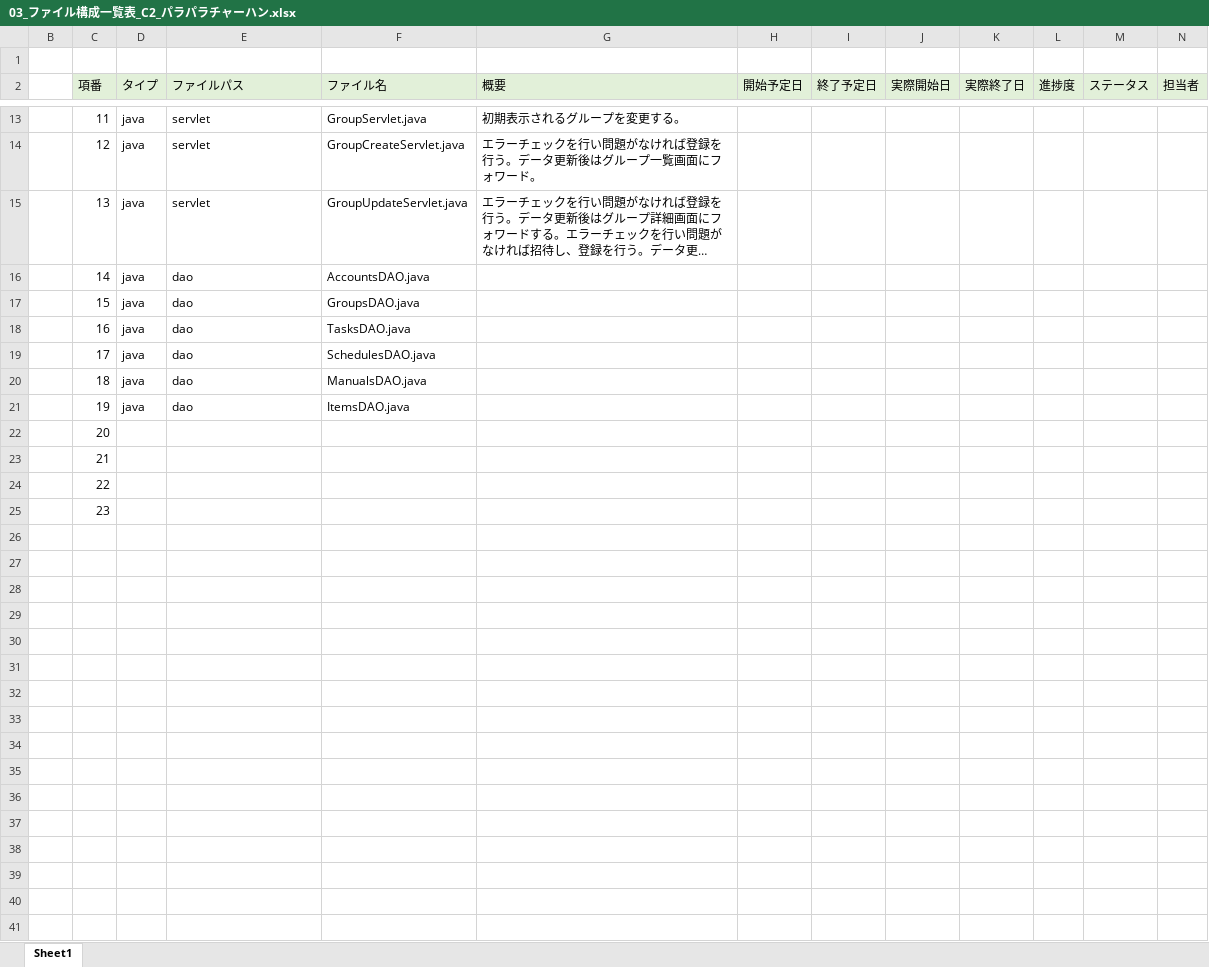
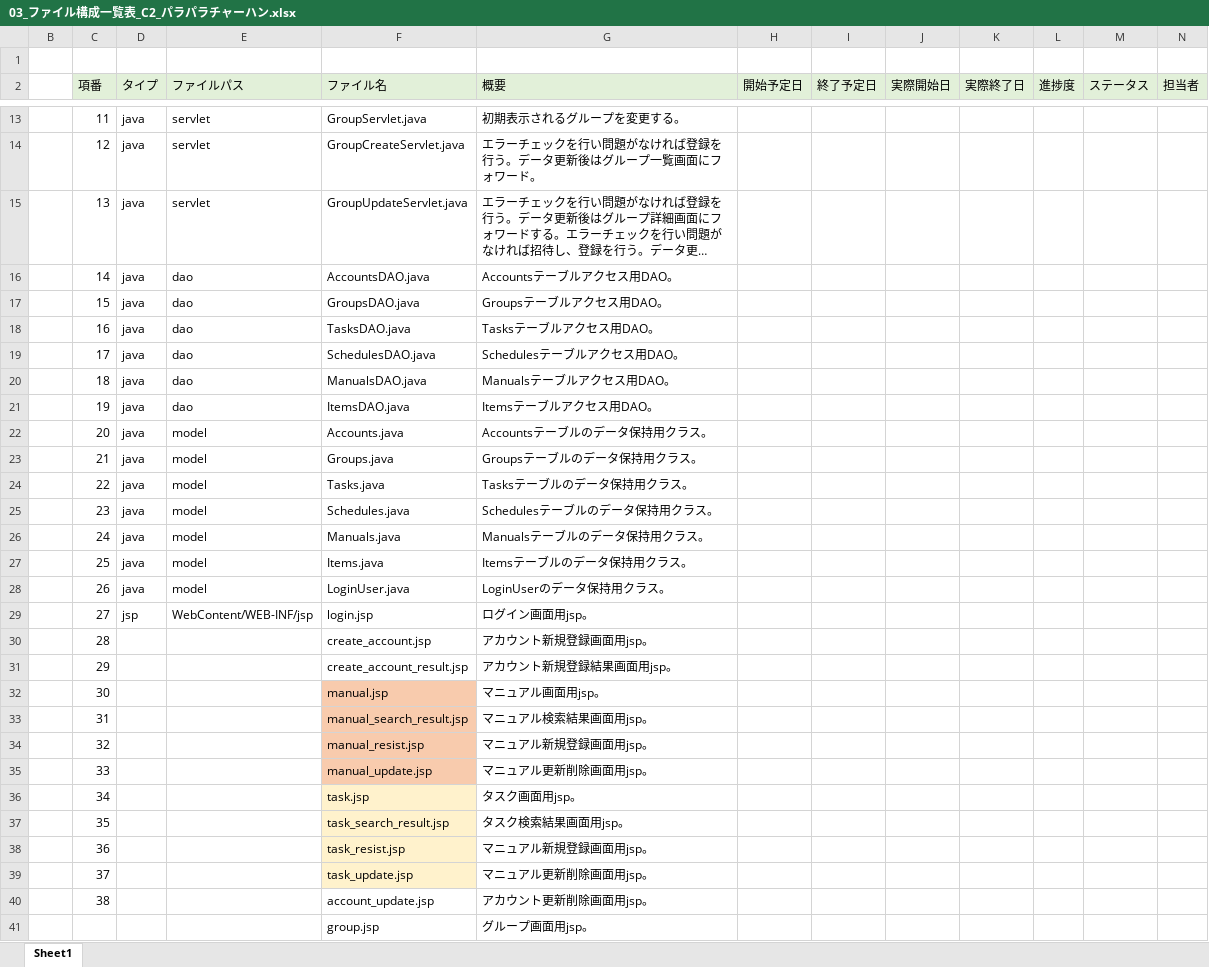
Before and after one commit to plusdojo2024/C2, an Excel workbook: doc/14_内部設計/03_ファイル構成一覧表_C2_パラパラチャーハン.xlsx, sheet Sheet1, drawn as a sheet; only a part is shown, gaps mark what is left out; long unchanged cells end in …; values as stored, in another font and other column widths than the file's, no borders; the diff covers the shown part only; the diff names each change by its address in the sheet, - before the commit and + after, or states it on an @@ line.

Commit message:
Update 03_ファイル構成一覧表_C2_パラパラチャーハン.xlsx

```diff
--- a/doc/14_内部設計/03_ファイル構成一覧表_C2_パラパラチャーハン.xlsx (sheet Sheet1)
+++ b/doc/14_内部設計/03_ファイル構成一覧表_C2_パラパラチャーハン.xlsx (sheet Sheet1)
-G16 (概要): (empty)
+G16 (概要): Accountsテーブルアクセス用DAO。
-G17 (概要): (empty)
+G17 (概要): Groupsテーブルアクセス用DAO。
-G18 (概要): (empty)
+G18 (概要): Tasksテーブルアクセス用DAO。
-G19 (概要): (empty)
+G19 (概要): Schedulesテーブルアクセス用DAO。
-G20 (概要): (empty)
+G20 (概要): Manualsテーブルアクセス用DAO。
-G21 (概要): (empty)
+G21 (概要): Itemsテーブルアクセス用DAO。
-D22:D25 (タイプ): (empty)
+D22:D25 (タイプ): java
-E22:E25 (ファイルパス): (empty)
+E22:E25 (ファイルパス): model
-F22 (ファイル名): (empty)
+F22 (ファイル名): Accounts.java
-G22 (概要): (empty)
+G22 (概要): Accountsテーブルのデータ保持用クラス。
-F23 (ファイル名): (empty)
+F23 (ファイル名): Groups.java
-G23 (概要): (empty)
+G23 (概要): Groupsテーブルのデータ保持用クラス。
-F24 (ファイル名): (empty)
+F24 (ファイル名): Tasks.java
-G24 (概要): (empty)
+G24 (概要): Tasksテーブルのデータ保持用クラス。
-F25 (ファイル名): (empty)
+F25 (ファイル名): Schedules.java
-G25 (概要): (empty)
+G25 (概要): Schedulesテーブルのデータ保持用クラス。
+row 26:  | 24 | java | model | Manuals.java | Manualsテーブルのデータ保持用クラス。
+row 27:  | 25 | java | model | Items.java | Itemsテーブルのデータ保持用クラス。
+row 28:  | 26 | java | model | LoginUser.java | LoginUserのデータ保持用クラス。
+row 29:  | 27 | jsp | WebContent/WEB-INF/jsp | login.jsp | ログイン画面用jsp。
+row 30:  | 28 |  |  | create_account.jsp | アカウント新規登録画面用jsp。
+row 31:  | 29 |  |  | create_account_result.jsp | アカウント新規登録結果画面用jsp。
+row 32:  | 30 |  |  | manual.jsp | マニュアル画面用jsp。
+row 33:  | 31 |  |  | manual_search_result.jsp | マニュアル検索結果画面用jsp。
+row 34:  | 32 |  |  | manual_resist.jsp | マニュアル新規登録画面用jsp。
+row 35:  | 33 |  |  | manual_update.jsp | マニュアル更新削除画面用jsp。
+row 36:  | 34 |  |  | task.jsp | タスク画面用jsp。
+row 37:  | 35 |  |  | task_search_result.jsp | タスク検索結果画面用jsp。
+row 38:  | 36 |  |  | task_resist.jsp | マニュアル新規登録画面用jsp。
+row 39:  | 37 |  |  | task_update.jsp | マニュアル更新削除画面用jsp。
+row 40:  | 38 |  |  | account_update.jsp | アカウント更新削除画面用jsp。
+row 41:  |  |  |  | group.jsp | グループ画面用jsp。
```
Also changed, not shown: 4 added rows elsewhere in this sheet.
